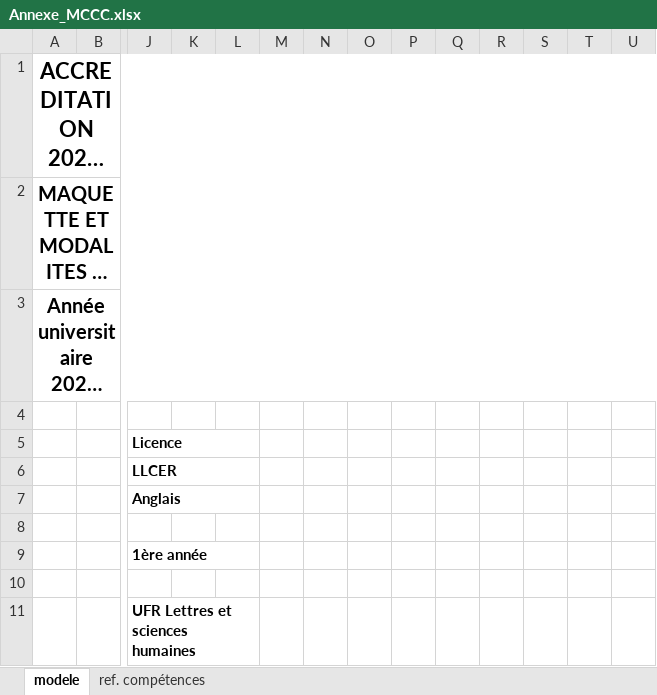
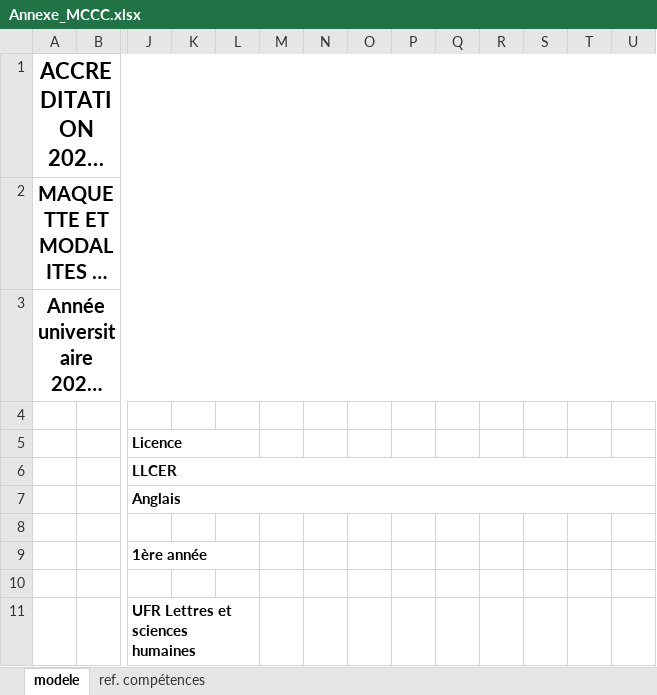
Before and after one commit to Dannebicque/oreof, an Excel workbook: public/modeles/Annexe_MCCC.xlsx, sheet modele, drawn as a sheet; only a part is shown, gaps mark what is left out; long unchanged cells end in …; values as stored, in another font and other column widths than the file's, no borders; charts and pictures not drawn; the diff names each change by its address in the sheet, - before the commit and + after, or states it on an @@ line.

Commit message:
fix: mise ne page excel, taille des cellules du parcours

```diff
--- a/public/modeles/Annexe_MCCC.xlsx (sheet modele)
+++ b/public/modeles/Annexe_MCCC.xlsx (sheet modele)
-J6:L6 merged
+J6:V6 merged
-J7:L7 merged
+J7:V7 merged
```
Also changed, not shown: 1 other file.
